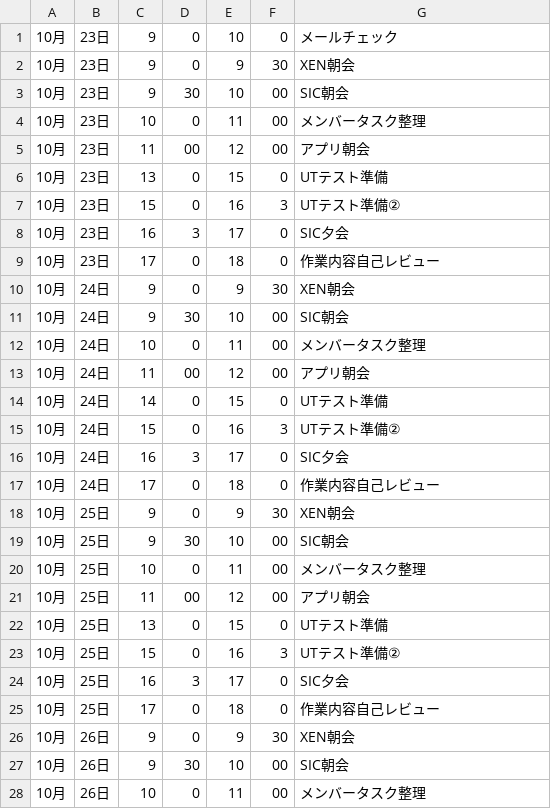
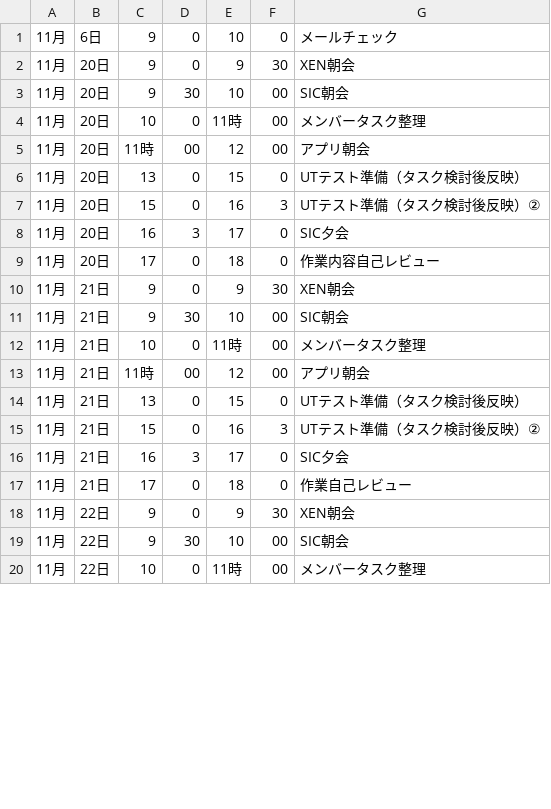
Before and after one commit to DynamicDaikon/python, a CSV file: seleniumSample/schedule.csv, drawn as a sheet; only a part is shown; the diff covers the shown part only.

```diff
--- a/seleniumSample/schedule.csv
+++ b/seleniumSample/schedule.csv
@@ -1,28 +1,20 @@
-10月,23日,9,0,10,0,メールチェック
-10月,23日,9,0,9,30,XEN朝会
-10月,23日,9,30,10,00,SIC朝会
-10月,23日,10,0,11,00,メンバータスク整理
-10月,23日,11,00,12,00,アプリ朝会
-10月,23日,13,0,15,0,UTテスト準備
-10月,23日,15,0,16,3,UTテスト準備②
-10月,23日,16,3,17,0,SIC夕会
-10月,23日,17,0,18,0,作業内容自己レビュー
-10月,24日,9,0,9,30,XEN朝会
-10月,24日,9,30,10,00,SIC朝会
-10月,24日,10,0,11,00,メンバータスク整理
-10月,24日,11,00,12,00,アプリ朝会
-10月,24日,14,0,15,0,UTテスト準備
-10月,24日,15,0,16,3,UTテスト準備②
-10月,24日,16,3,17,0,SIC夕会
-10月,24日,17,0,18,0,作業内容自己レビュー
-10月,25日,9,0,9,30,XEN朝会
-10月,25日,9,30,10,00,SIC朝会
-10月,25日,10,0,11,00,メンバータスク整理
-10月,25日,11,00,12,00,アプリ朝会
-10月,25日,13,0,15,0,UTテスト準備
-10月,25日,15,0,16,3,UTテスト準備②
-10月,25日,16,3,17,0,SIC夕会
-10月,25日,17,0,18,0,作業内容自己レビュー
-10月,26日,9,0,9,30,XEN朝会
-10月,26日,9,30,10,00,SIC朝会
-10月,26日,10,0,11,00,メンバータスク整理
+11月,6日,9,0,10,0,メールチェック
+11月,20日,9,0,9,30,XEN朝会
+11月,20日,9,30,10,00,SIC朝会
+11月,20日,10,0,11時,00,メンバータスク整理
+11月,20日,11時,00,12,00,アプリ朝会
+11月,20日,13,0,15,0,UTテスト準備（タスク検討後反映）
+11月,20日,15,0,16,3,UTテスト準備（タスク検討後反映）②
+11月,20日,16,3,17,0,SIC夕会
+11月,20日,17,0,18,0,作業内容自己レビュー
+11月,21日,9,0,9,30,XEN朝会
+11月,21日,9,30,10,00,SIC朝会
+11月,21日,10,0,11時,00,メンバータスク整理
+11月,21日,11時,00,12,00,アプリ朝会
+11月,21日,13,0,15,0,UTテスト準備（タスク検討後反映）
+11月,21日,15,0,16,3,UTテスト準備（タスク検討後反映）②
+11月,21日,16,3,17,0,SIC夕会
+11月,21日,17,0,18,0,作業自己レビュー
+11月,22日,9,0,9,30,XEN朝会
+11月,22日,9,30,10,00,SIC朝会
+11月,22日,10,0,11時,00,メンバータスク整理
```
Also changed, not shown: 33 edited cells elsewhere in this file, 1 other file.
